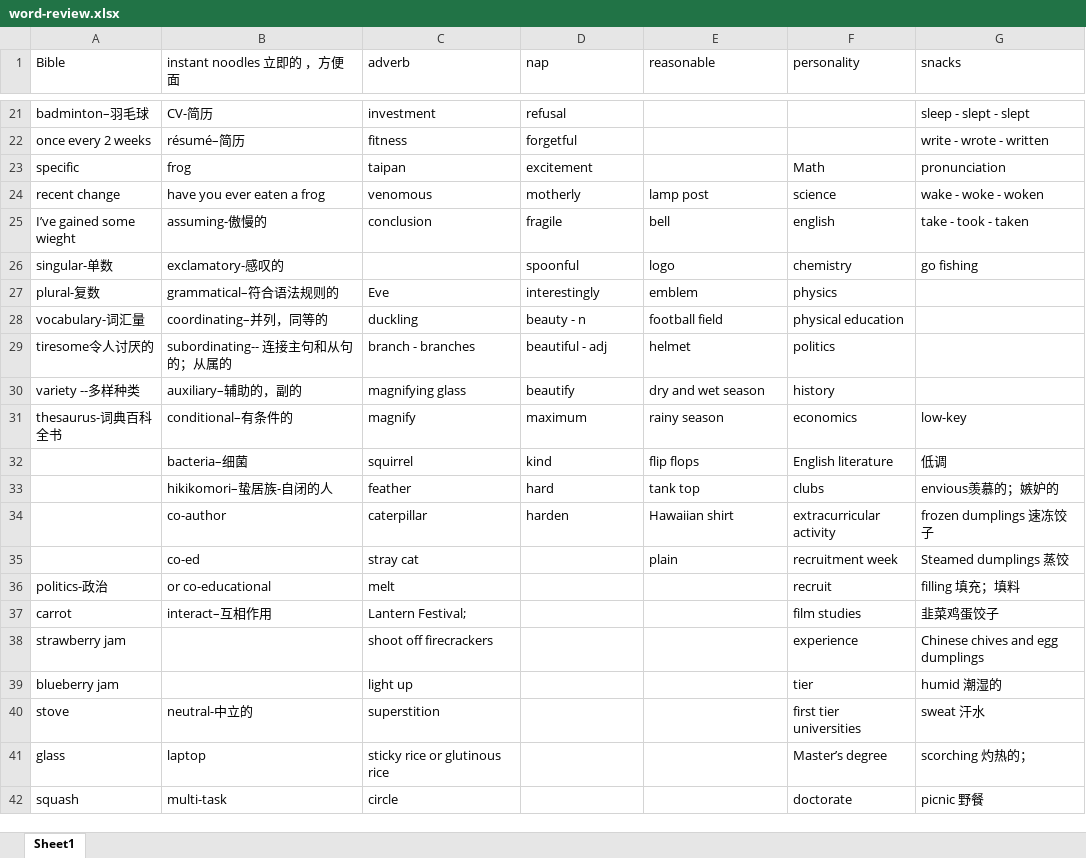
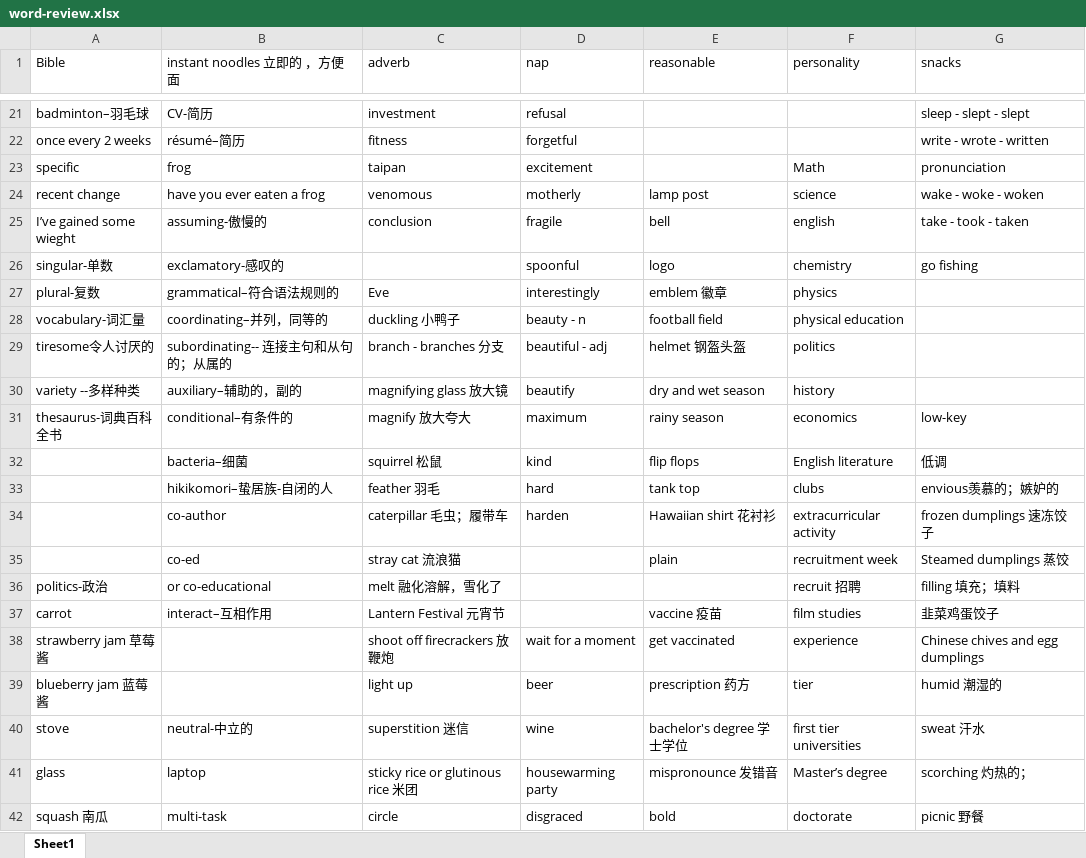
Before and after one commit to jinnianwushuang/jinnian-space, an Excel workbook: src/pages/english/md/word-review.xlsx, sheet Sheet1, drawn as a sheet; only a part is shown, gaps mark what is left out; values as stored, in another font and other column widths than the file's, no borders; the diff covers the shown part only; the diff names each change by its address in the sheet, - before the commit and + after, or states it on an @@ line.

```diff
--- a/src/pages/english/md/word-review.xlsx (sheet Sheet1)
+++ b/src/pages/english/md/word-review.xlsx (sheet Sheet1)
-E27 (reasonable): emblem
+E27 (reasonable): emblem 徽章
-C28 (adverb): duckling
+C28 (adverb): duckling 小鸭子
-C29 (adverb): branch - branches
+C29 (adverb): branch - branches 分支
-E29 (reasonable): helmet
+E29 (reasonable): helmet 钢盔头盔
-C30 (adverb): magnifying glass
+C30 (adverb): magnifying glass 放大镜
-C31 (adverb): magnify
+C31 (adverb): magnify 放大夸大
-C32 (adverb): squirrel
+C32 (adverb): squirrel 松鼠
-C33 (adverb): feather
+C33 (adverb): feather 羽毛
-C34 (adverb): caterpillar
+C34 (adverb): caterpillar 毛虫；履带车
-E34 (reasonable): Hawaiian shirt
+E34 (reasonable): Hawaiian shirt 花衬衫
-C35 (adverb): stray cat
+C35 (adverb): stray cat 流浪猫
-C36 (adverb): melt
+C36 (adverb): melt 融化溶解，雪化了
-F36 (personality): recruit
+F36 (personality): recruit 招聘
-C37 (adverb): Lantern Festival;
+C37 (adverb): Lantern Festival 元宵节
-E37 (reasonable): (empty)
+E37 (reasonable): vaccine 疫苗
-A38 (Bible): strawberry jam
+A38 (Bible): strawberry jam 草莓酱
-C38 (adverb): shoot off firecrackers
+C38 (adverb): shoot off firecrackers 放鞭炮
-D38 (nap): (empty)
+D38 (nap): wait for a moment
-E38 (reasonable): (empty)
+E38 (reasonable): get vaccinated
-A39 (Bible): blueberry jam
+A39 (Bible): blueberry jam 蓝莓酱
-D39 (nap): (empty)
+D39 (nap): beer
-E39 (reasonable): (empty)
+E39 (reasonable): prescription 药方
-C40 (adverb): superstition
+C40 (adverb): superstition 迷信
-D40 (nap): (empty)
+D40 (nap): wine
-E40 (reasonable): (empty)
+E40 (reasonable): bachelor's degree 学士学位
-C41 (adverb): sticky rice or glutinous rice
+C41 (adverb): sticky rice or glutinous rice 米团
-D41 (nap): (empty)
+D41 (nap): housewarming party
-E41 (reasonable): (empty)
+E41 (reasonable): mispronounce 发错音
-A42 (Bible): squash
+A42 (Bible): squash 南瓜
-D42 (nap): (empty)
+D42 (nap): disgraced
-E42 (reasonable): (empty)
+E42 (reasonable): bold
```
Also changed, not shown: 4 added rows, 4 removed rows and 29 edited cells elsewhere in this sheet, src/pages/english/md/英语词汇分类记忆表格版.xlsx, 40 other files.
